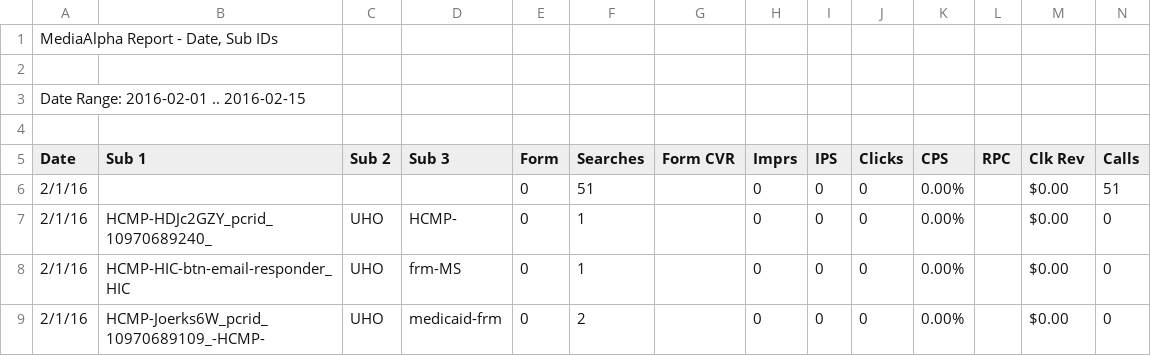
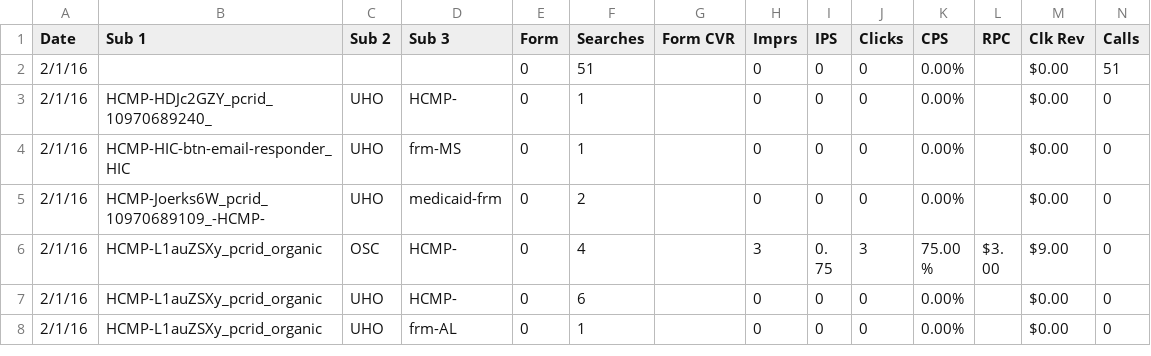
Before and after one commit to mlchang/reportparser, a CSV file: reports/mediaalpha.csv, drawn as a sheet; only a part is shown; the shorter side is filled out with more unchanged rows; rows hold the shown columns only; the diff names each change by its address in the sheet, - before the commit and + after, or states it on an @@ line.

```diff
--- a/reports/mediaalpha.csv
+++ b/reports/mediaalpha.csv
-row 1: MediaAlpha Report - Date, Sub IDs
-row 2: (empty)
-row 3: Date Range: 2016-02-01 .. 2016-02-15
-row 4: (empty)
```
Also changed, not shown: 5 other files.
